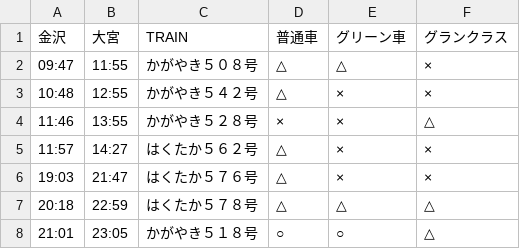
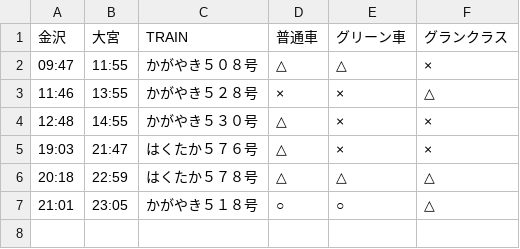
Before and after one commit to stockaitkenwaterman/DEPARTURES, a TSV file: 0102.tsv, drawn as a sheet.

```diff
--- a/0102.tsv
+++ b/0102.tsv
@@ -2,5 +2,4 @@
 09:47	11:55	かがやき５０８号	△	△	×
-10:48	12:55	かがやき５４２号	△	×	×
 11:46	13:55	かがやき５２８号	×	×	△
-11:57	14:27	はくたか５６２号	△	×	×
+12:48	14:55	かがやき５３０号	△	×	×
 19:03	21:47	はくたか５７６号	△	×	×
```
Also changed, not shown: 1231.tsv, 1 other file.
